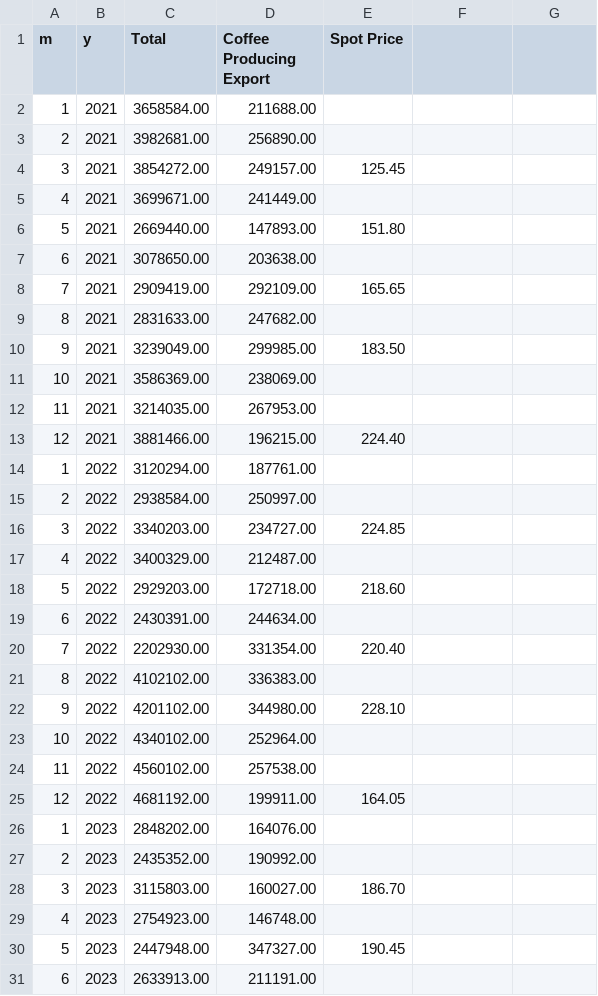
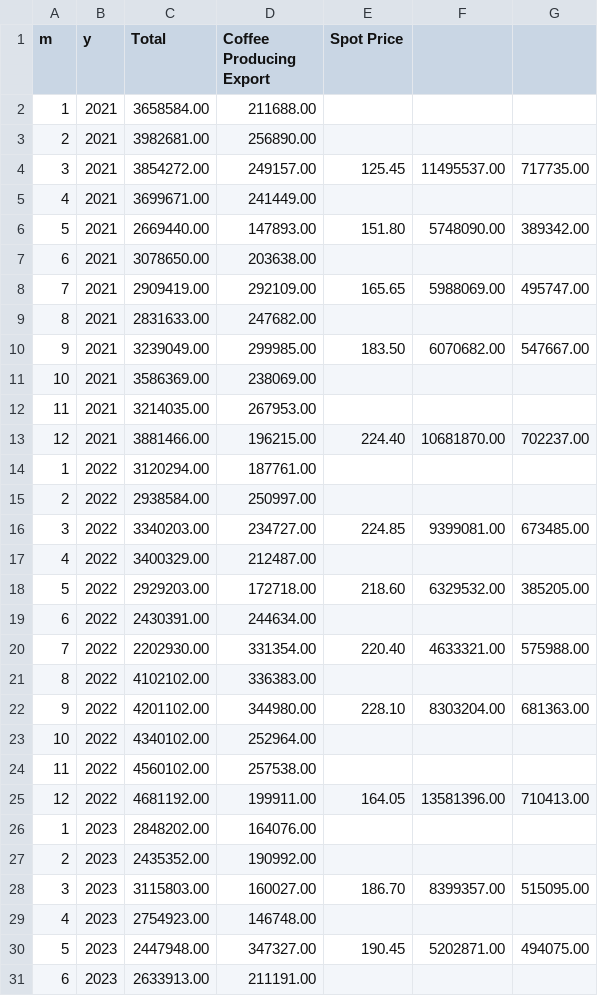
Before and after one commit to harrymmurphy/misc_data, a CSV file: Book3.csv, drawn as a sheet; only a part is shown; the diff covers the shown part only.

Commit message:
Add files via upload

```diff
--- a/Book3.csv
+++ b/Book3.csv
@@ -4 +4 @@
-3,2021,3854272.00,249157.00,125.45
+3,2021,3854272.00,249157.00,125.45,11495537.00,717735.00
@@ -6 +6 @@
-5,2021,2669440.00,147893.00,151.80
+5,2021,2669440.00,147893.00,151.80,5748090.00,389342.00
@@ -8 +8 @@
-7,2021,2909419.00,292109.00,165.65
+7,2021,2909419.00,292109.00,165.65,5988069.00,495747.00
@@ -10 +10 @@
-9,2021,3239049.00,299985.00,183.50
+9,2021,3239049.00,299985.00,183.50,6070682.00,547667.00
@@ -13 +13 @@
-12,2021,3881466.00,196215.00,224.40
+12,2021,3881466.00,196215.00,224.40,10681870.00,702237.00
@@ -16 +16 @@
-3,2022,3340203.00,234727.00,224.85
+3,2022,3340203.00,234727.00,224.85,9399081.00,673485.00
@@ -18 +18 @@
-5,2022,2929203.00,172718.00,218.60
+5,2022,2929203.00,172718.00,218.60,6329532.00,385205.00
@@ -20 +20 @@
-7,2022,2202930.00,331354.00,220.40
+7,2022,2202930.00,331354.00,220.40,4633321.00,575988.00
@@ -22 +22 @@
-9,2022,4201102.00,344980.00,228.10
+9,2022,4201102.00,344980.00,228.10,8303204.00,681363.00
@@ -25 +25 @@
-12,2022,4681192.00,199911.00,164.05
+12,2022,4681192.00,199911.00,164.05,13581396.00,710413.00
@@ -28 +28 @@
-3,2023,3115803.00,160027.00,186.70
+3,2023,3115803.00,160027.00,186.70,8399357.00,515095.00
@@ -30 +30 @@
-5,2023,2447948.00,347327.00,190.45
+5,2023,2447948.00,347327.00,190.45,5202871.00,494075.00
```
Also changed, not shown: 6 edited cells elsewhere in this file.
